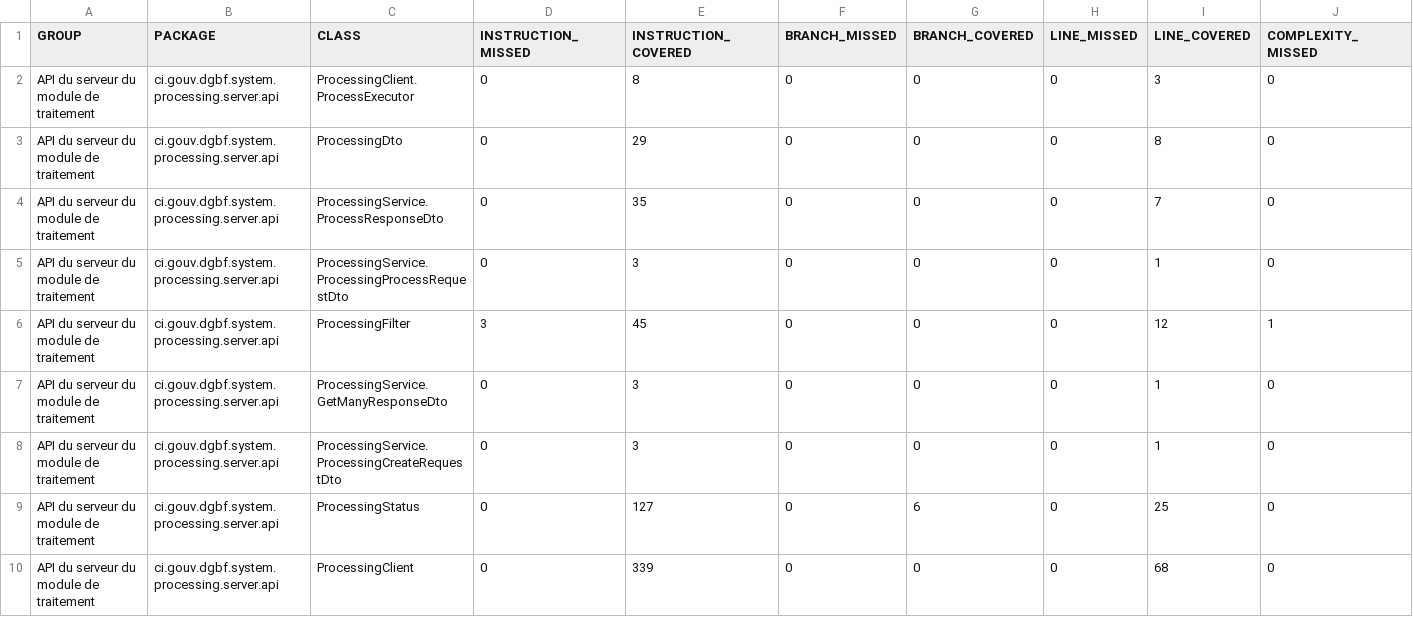
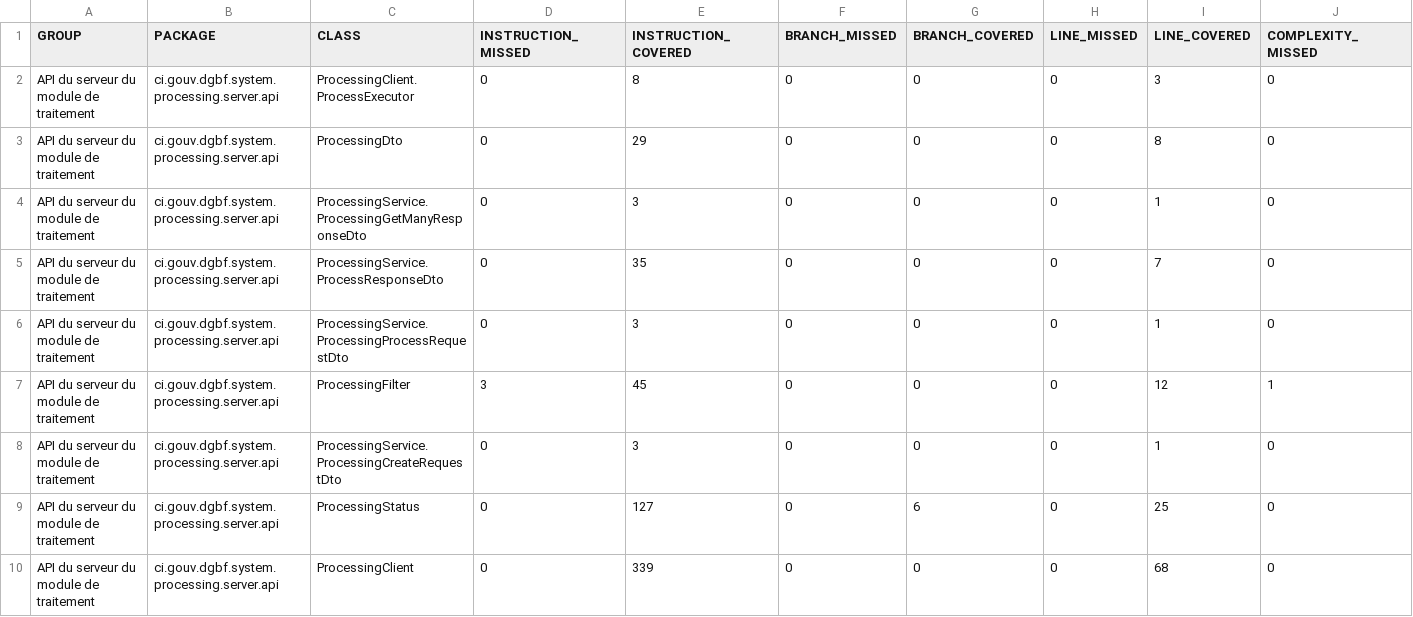
Before and after one commit to devlopper/org.cyk.maven.site, a CSV file: pom-core-jakarta/pom-server-api-jakarta/processing-server-api/jacoco/jacoco.csv, drawn as a sheet; only a part is shown; removed rows and columns are numbered as before the commit, all else as after; rows hold the shown columns only; the diff names each change by its address in the sheet, - before the commit and + after, or states it on an @@ line.

```diff
--- a/pom-core-jakarta/pom-server-api-jakarta/processing-server-api/jacoco/jacoco.csv
+++ b/pom-core-jakarta/pom-server-api-jakarta/processing-server-api/jacoco/jacoco.csv
+row 4: API du serveur du module de traitement | ci.gouv.dgbf.system.processing.server.api | ProcessingService.ProcessingGetManyResponseDto | 0 | 3 | 0 | 0 | 0 | 1 | 0
-row 7: API du serveur du module de traitement | ci.gouv.dgbf.system.processing.server.api | ProcessingService.GetManyResponseDto | 0 | 3 | 0 | 0 | 0 | 1 | 0
```
Also changed, not shown: 54 other files.
